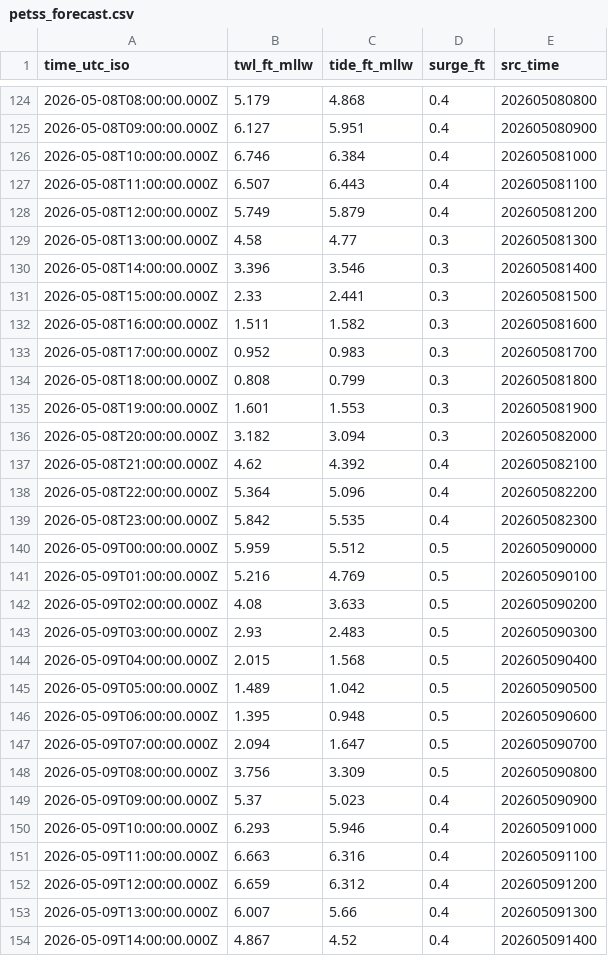
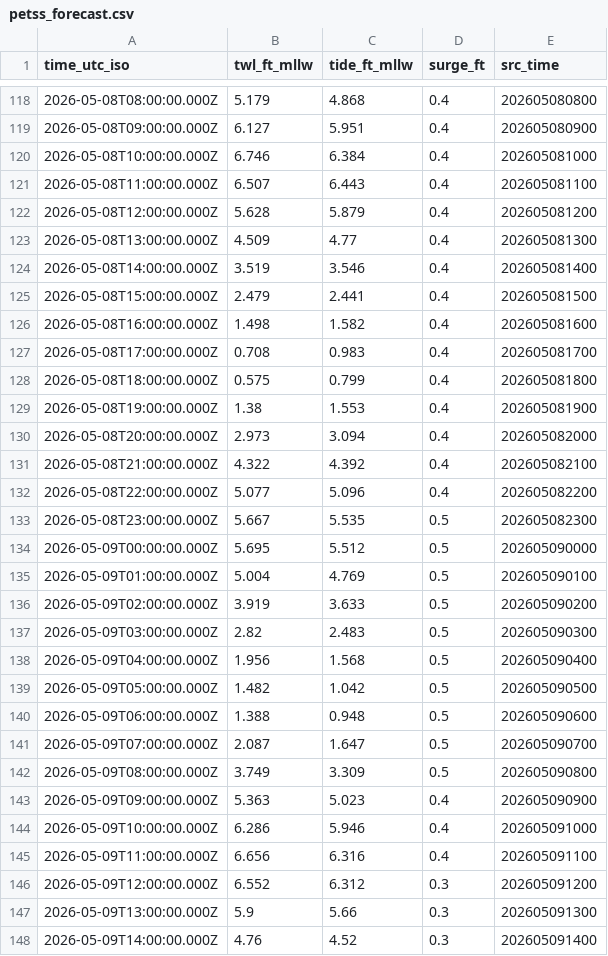
Before and after one commit to hondrospj/Delaware-River, a CSV file: data/petss_forecast.csv, drawn as a sheet; only a part is shown, gaps mark what is left out; the diff covers the shown part only.

```diff
--- a/data/petss_forecast.csv
+++ b/data/petss_forecast.csv
@@ -127,28 +121,28 @@ time_utc_iso,twl_ft_mllw,tide_ft_mllw,surge_ft,src_time
 2026-05-08T11:00:00.000Z,6.507,6.443,0.4,202605081100
-2026-05-08T12:00:00.000Z,5.749,5.879,0.4,202605081200
-2026-05-08T13:00:00.000Z,4.58,4.77,0.3,202605081300
-2026-05-08T14:00:00.000Z,3.396,3.546,0.3,202605081400
-2026-05-08T15:00:00.000Z,2.33,2.441,0.3,202605081500
-2026-05-08T16:00:00.000Z,1.511,1.582,0.3,202605081600
-2026-05-08T17:00:00.000Z,0.952,0.983,0.3,202605081700
-2026-05-08T18:00:00.000Z,0.808,0.799,0.3,202605081800
-2026-05-08T19:00:00.000Z,1.601,1.553,0.3,202605081900
-2026-05-08T20:00:00.000Z,3.182,3.094,0.3,202605082000
-2026-05-08T21:00:00.000Z,4.62,4.392,0.4,202605082100
-2026-05-08T22:00:00.000Z,5.364,5.096,0.4,202605082200
-2026-05-08T23:00:00.000Z,5.842,5.535,0.4,202605082300
-2026-05-09T00:00:00.000Z,5.959,5.512,0.5,202605090000
-2026-05-09T01:00:00.000Z,5.216,4.769,0.5,202605090100
-2026-05-09T02:00:00.000Z,4.08,3.633,0.5,202605090200
-2026-05-09T03:00:00.000Z,2.93,2.483,0.5,202605090300
-2026-05-09T04:00:00.000Z,2.015,1.568,0.5,202605090400
-2026-05-09T05:00:00.000Z,1.489,1.042,0.5,202605090500
-2026-05-09T06:00:00.000Z,1.395,0.948,0.5,202605090600
-2026-05-09T07:00:00.000Z,2.094,1.647,0.5,202605090700
-2026-05-09T08:00:00.000Z,3.756,3.309,0.5,202605090800
-2026-05-09T09:00:00.000Z,5.37,5.023,0.4,202605090900
-2026-05-09T10:00:00.000Z,6.293,5.946,0.4,202605091000
-2026-05-09T11:00:00.000Z,6.663,6.316,0.4,202605091100
-2026-05-09T12:00:00.000Z,6.659,6.312,0.4,202605091200
-2026-05-09T13:00:00.000Z,6.007,5.66,0.4,202605091300
-2026-05-09T14:00:00.000Z,4.867,4.52,0.4,202605091400
+2026-05-08T12:00:00.000Z,5.628,5.879,0.4,202605081200
+2026-05-08T13:00:00.000Z,4.509,4.77,0.4,202605081300
+2026-05-08T14:00:00.000Z,3.519,3.546,0.4,202605081400
+2026-05-08T15:00:00.000Z,2.479,2.441,0.4,202605081500
+2026-05-08T16:00:00.000Z,1.498,1.582,0.4,202605081600
+2026-05-08T17:00:00.000Z,0.708,0.983,0.4,202605081700
+2026-05-08T18:00:00.000Z,0.575,0.799,0.4,202605081800
+2026-05-08T19:00:00.000Z,1.38,1.553,0.4,202605081900
+2026-05-08T20:00:00.000Z,2.973,3.094,0.4,202605082000
+2026-05-08T21:00:00.000Z,4.322,4.392,0.4,202605082100
+2026-05-08T22:00:00.000Z,5.077,5.096,0.4,202605082200
+2026-05-08T23:00:00.000Z,5.667,5.535,0.5,202605082300
+2026-05-09T00:00:00.000Z,5.695,5.512,0.5,202605090000
+2026-05-09T01:00:00.000Z,5.004,4.769,0.5,202605090100
+2026-05-09T02:00:00.000Z,3.919,3.633,0.5,202605090200
+2026-05-09T03:00:00.000Z,2.82,2.483,0.5,202605090300
+2026-05-09T04:00:00.000Z,1.956,1.568,0.5,202605090400
+2026-05-09T05:00:00.000Z,1.482,1.042,0.5,202605090500
+2026-05-09T06:00:00.000Z,1.388,0.948,0.5,202605090600
+2026-05-09T07:00:00.000Z,2.087,1.647,0.5,202605090700
+2026-05-09T08:00:00.000Z,3.749,3.309,0.5,202605090800
+2026-05-09T09:00:00.000Z,5.363,5.023,0.4,202605090900
+2026-05-09T10:00:00.000Z,6.286,5.946,0.4,202605091000
+2026-05-09T11:00:00.000Z,6.656,6.316,0.4,202605091100
+2026-05-09T12:00:00.000Z,6.552,6.312,0.3,202605091200
+2026-05-09T13:00:00.000Z,5.9,5.66,0.3,202605091300
+2026-05-09T14:00:00.000Z,4.76,4.52,0.3,202605091400
```
Also changed, not shown: 6 added rows, 6 removed rows and 98 edited cells elsewhere in this file, 3 other files.
